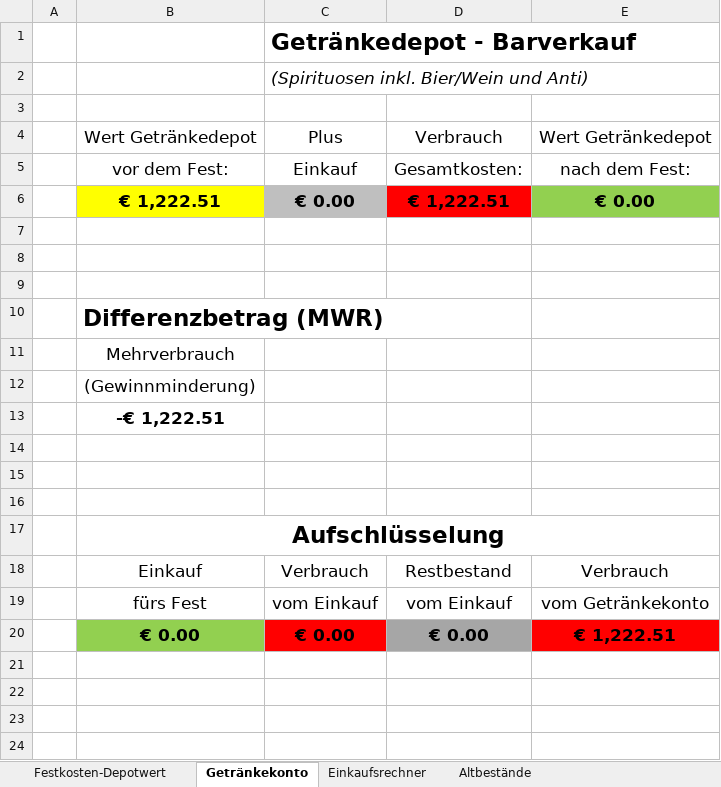
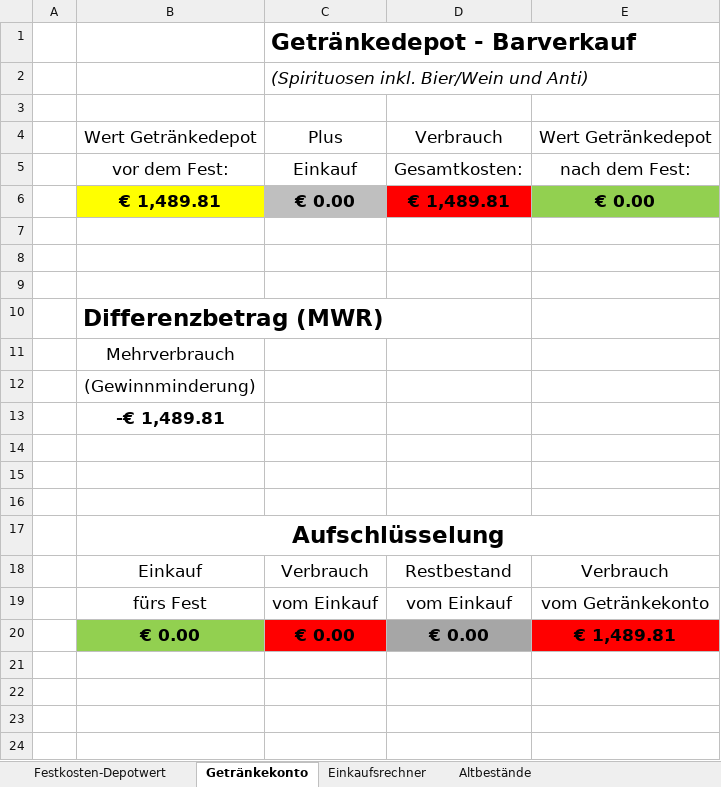
Before and after one commit to Balestrano/glarea-nox, an Excel workbook: 2014/Getränke/Getränkebestand Glarea Nox 2014.xlsx, sheet Getränkekonto, drawn as a sheet; only a part is shown; values as stored, in another font and other column widths than the file's, no borders; charts and pictures and conditional formats not drawn; the diff names each change by its address in the sheet, - before the commit and + after, or states it on an @@ line.

```diff
--- a/2014/Getränke/Getränkebestand Glarea Nox 2014.xlsx (sheet Getränkekonto)
+++ b/2014/Getränke/Getränkebestand Glarea Nox 2014.xlsx (sheet Getränkekonto)
-B6: € 1,222.51
+B6: € 1,489.81
-D6: € 1,222.51
+D6: € 1,489.81
-B13: -€ 1,222.51
+B13: -€ 1,489.81
-E20: € 1,222.51
+E20: € 1,489.81
```
Also changed, not shown: sheet Einkaufsrechner, sheet Festkosten-Depotwert, 2014/Getränke/Verbrauch 2013.xlsx.
